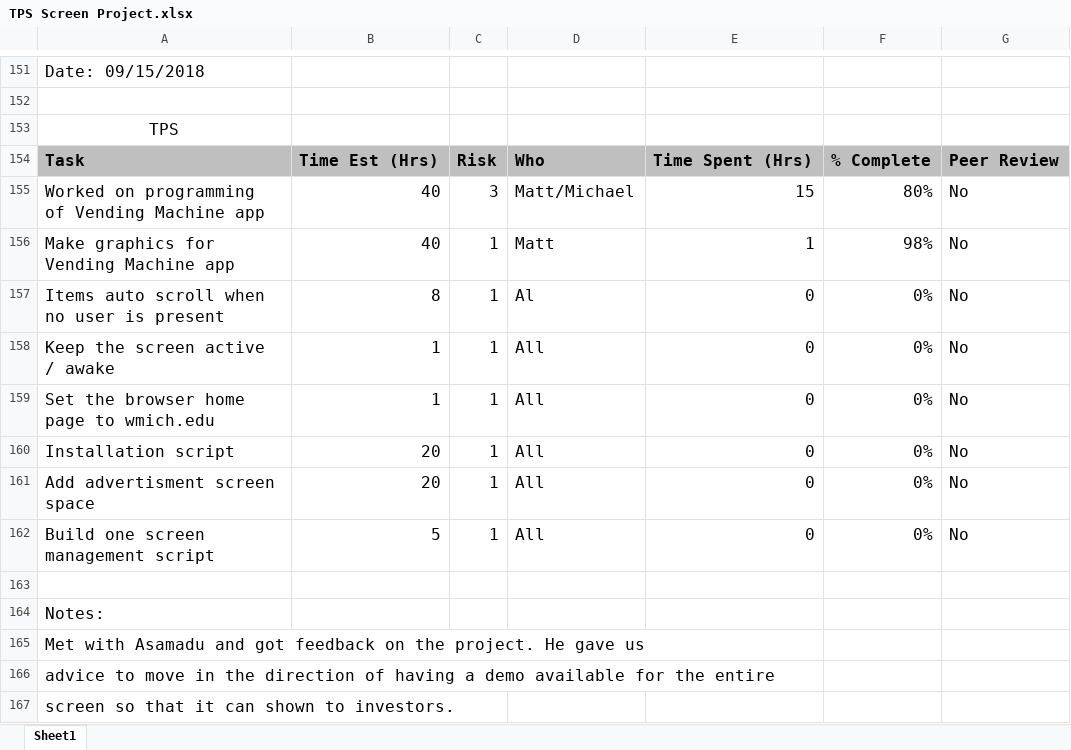
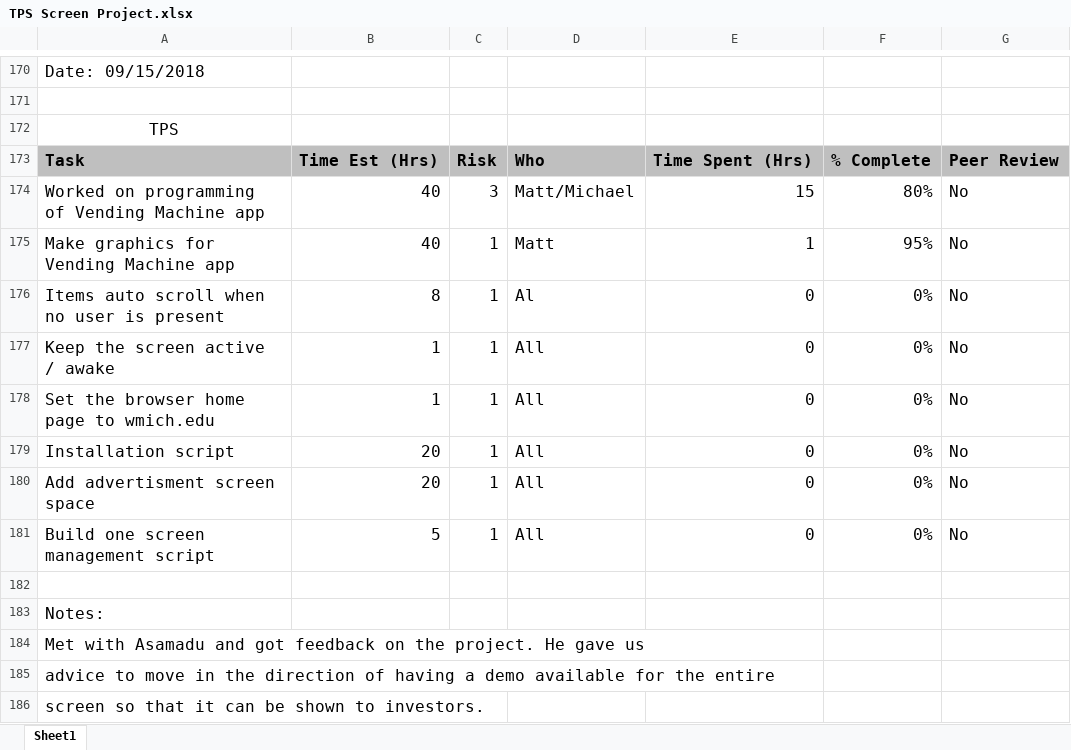
Before and after one commit to jkubath/TouchscreenInterface, an Excel workbook: TPS Screen Project.xlsx, sheet Sheet1, drawn as a sheet; only a part is shown, gaps mark what is left out; values as stored, in another font and other column widths than the file's, no borders; addresses are those after the commit; the diff covers the shown part only; the diff names each change by its address in the sheet, - before the commit and + after, or states it on an @@ line.

```diff
--- a/TPS Screen Project.xlsx (sheet Sheet1)
+++ b/TPS Screen Project.xlsx (sheet Sheet1)
-F175: 98%
+F175: 95%
-A186: screen so that it can shown to investors.
+A186: screen so that it can be shown to investors.
```
Also changed, not shown: 19 added rows and 10 edited cells elsewhere in this sheet, 21 other files.
